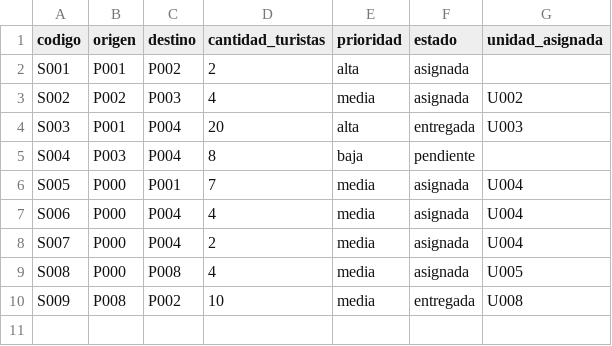
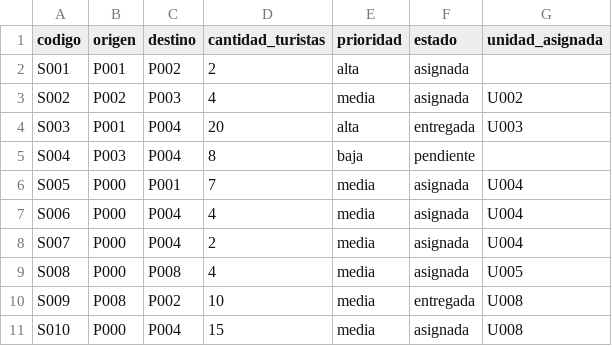
Before and after one commit to jeffangeloss/Planificador_Rutas_Turisticas, a CSV file: _datos/solicitudes.csv, drawn as a sheet; the diff names each change by its address in the sheet, - before the commit and + after, or states it on an @@ line.

```diff
--- a/_datos/solicitudes.csv
+++ b/_datos/solicitudes.csv
+row 11: S010 | P000 | P004 | 15 | media | asignada | U008
```
Also changed, not shown: _datos/reservas.csv, _datos/unidades.csv, 8 other files.
